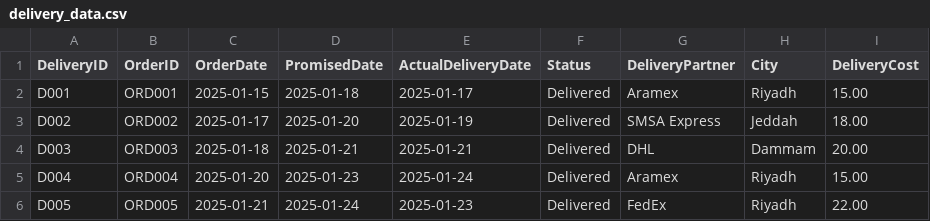
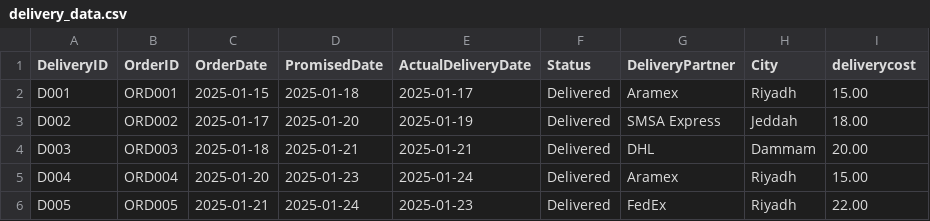
Before and after one commit to Yosri273/pharma_dashboard, a CSV file: delivery_data.csv, drawn as a sheet; only a part is shown.

```diff
--- a/delivery_data.csv
+++ b/delivery_data.csv
@@ -1,2 +1,2 @@
-DeliveryID,OrderID,OrderDate,PromisedDate,ActualDeliveryDate,Status,DeliveryPartner,City,DeliveryCost
+DeliveryID,OrderID,OrderDate,PromisedDate,ActualDeliveryDate,Status,DeliveryPartner,City,deliverycost
 D001,ORD001,2025-01-15,2025-01-18,2025-01-17,Delivered,Aramex,Riyadh,15.00
```
